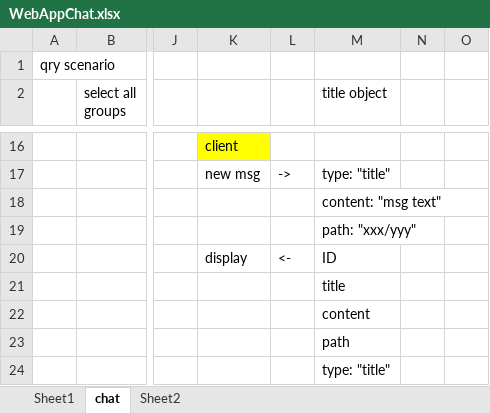
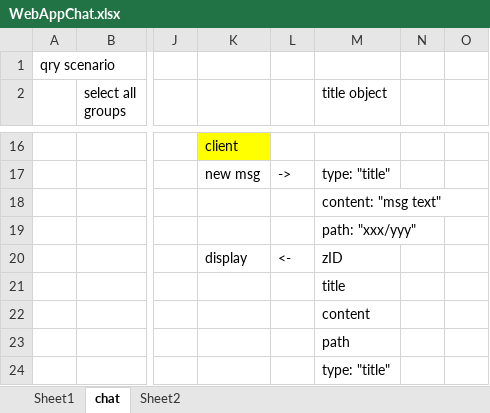
Before and after one commit to khiemnv/chatApp, an Excel workbook: WebAppChat.xlsx, sheet chat, drawn as a sheet; only a part is shown, gaps mark what is left out; values as stored, in another font and other column widths than the file's, no borders; charts and pictures not drawn; the diff covers the shown part only; the diff names each change by its address in the sheet, - before the commit and + after, or states it on an @@ line.

```diff
--- a/WebAppChat.xlsx (sheet chat)
+++ b/WebAppChat.xlsx (sheet chat)
-M20 (title object): ID
+M20 (title object): zID
```
Also changed, not shown: 7 edited cells and cell formats elsewhere in this sheet, 2 other files.
